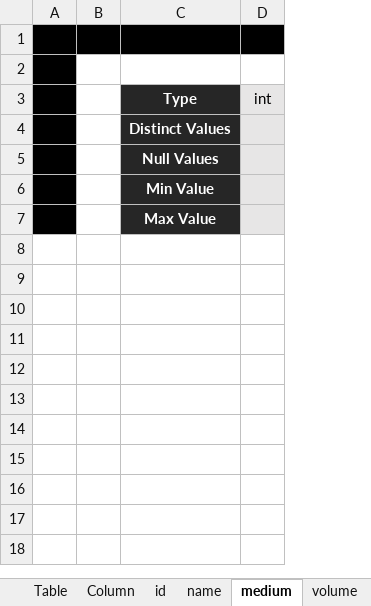
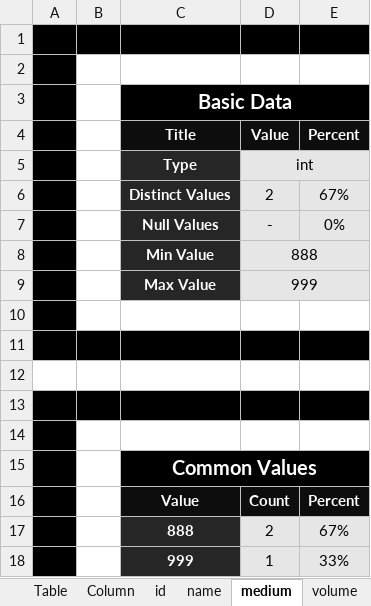
Before and after one commit to valdas1966/mypy, an Excel workbook: f_data_exploration/temp.xlsx, sheet medium, drawn as a sheet; values as stored, in another font and other column widths than the file's, no borders; removed rows and columns are numbered as before the commit, all else as after; the diff names each change by its address in the sheet, - before the commit and + after, or states it on an @@ line.

```diff
--- a/f_data_exploration/temp.xlsx (sheet medium)
+++ b/f_data_exploration/temp.xlsx (sheet medium)
-column D, row 3: int
+column D, rows 5-9: int | 2 | - | 888 | 999
+column E, rows 6-7: 67% | 0%
+row 3:  |  | Basic Data
+row 4:  |  | Title | Value | Percent
+row 10: (empty)
+row 11: (empty)
+row 12: (empty)
+row 13: (empty)
+row 14: (empty)
+row 15:  |  | Common Values
+row 16:  |  | Value | Count | Percent
+row 17:  |  | 888 | 2 | 67%
+row 18:  |  | 999 | 1 | 33%
```
Also changed, not shown: sheet volume, sheet name, sheet id, sheet Column, sheet Table, f_data_exploration/Table Exploration.xlsx, 2 other files.
